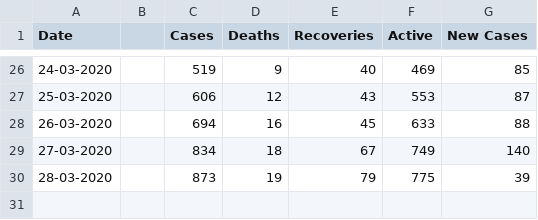
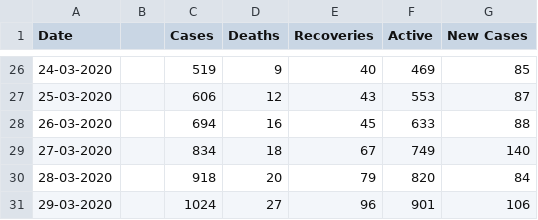
Before and after one commit to raahelpie/covid19-data-visuals, a CSV file: day2day.csv, drawn as a sheet; only a part is shown, gaps mark what is left out.

Commit message:
data updated

```diff
--- a/day2day.csv
+++ b/day2day.csv
@@ -29,2 +29,3 @@ Date,,Cases,Deaths,Recoveries,Active,New Cases
 27-03-2020,,834,18,67,749,140
-28-03-2020,,873,19,79,775,39
+28-03-2020,,918,20,79,820,84
+29-03-2020,,1024,27,96,901,106
```
Also changed, not shown: covid19-india.csv.
